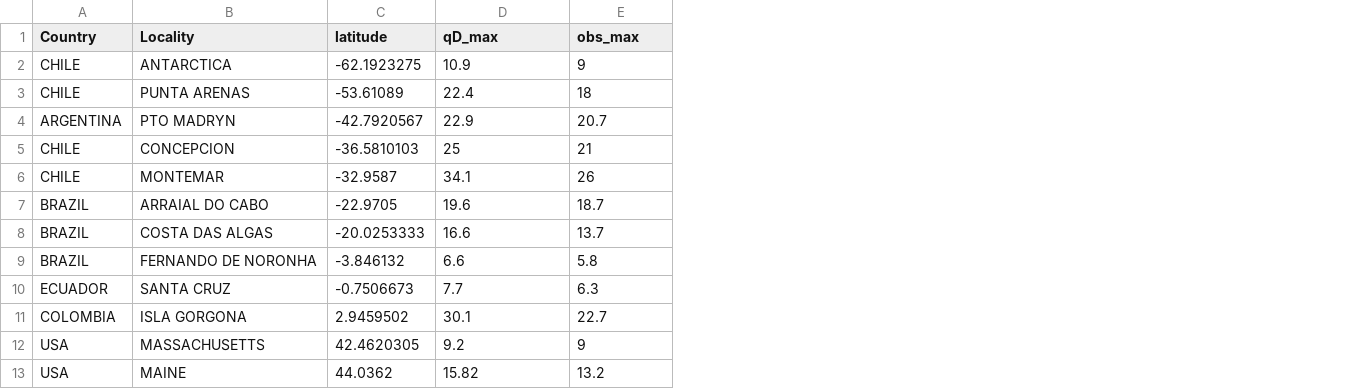
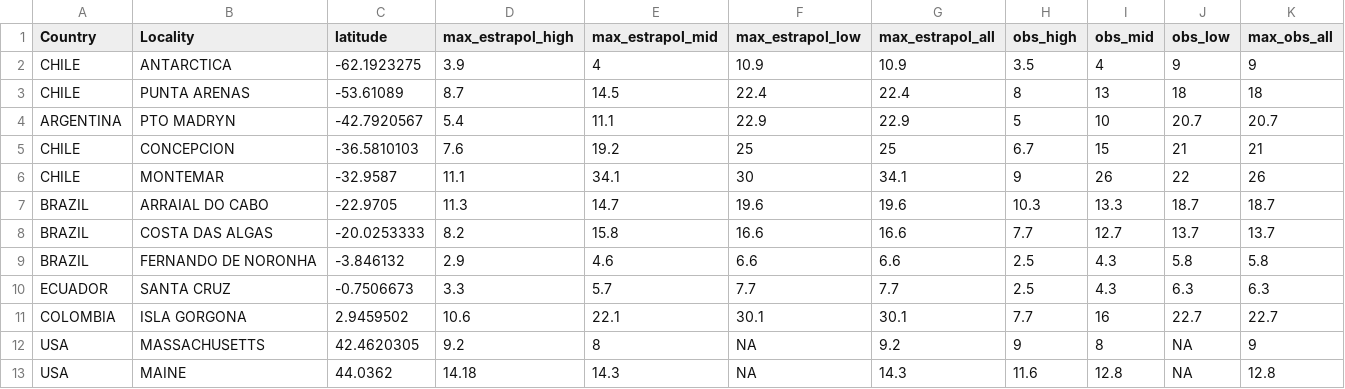
Before and after one commit to eqmh/asymmetric, a CSV file: lat_vs_spp_p2p_v3.csv, drawn as a sheet; addresses are those after the commit; the diff names each change by its address in the sheet, - before the commit and + after, or states it on an @@ line.

```diff
--- a/lat_vs_spp_p2p_v3.csv
+++ b/lat_vs_spp_p2p_v3.csv
+column D (max_estrapol_high), rows 2-13: 3.9 | 8.7 | 5.4 | 7.6 | 11.1 | 11.3 | 8.2 | 2.9 | 3.3 | 10.6 | 9.2 | 14.18
+column E (max_estrapol_mid), rows 2-13: 4 | 14.5 | 11.1 | 19.2 | 34.1 | 14.7 | 15.8 | 4.6 | 5.7 | 22.1 | 8 | 14.3
+column F (max_estrapol_low), rows 2-13: 10.9 | 22.4 | 22.9 | 25 | 30 | 19.6 | 16.6 | 6.6 | 7.7 | 30.1 | NA | NA
+column H (obs_high), rows 2-13: 3.5 | 8 | 5 | 6.7 | 9 | 10.3 | 7.7 | 2.5 | 2.5 | 7.7 | 9 | 11.6
+column I (obs_mid), rows 2-13: 4 | 13 | 10 | 15 | 26 | 13.3 | 12.7 | 4.3 | 4.3 | 16 | 8 | 12.8
+column J (obs_low), rows 2-13: 9 | 18 | 20.7 | 21 | 22 | 18.7 | 13.7 | 5.8 | 6.3 | 22.7 | NA | NA
-G1: qD_max
+G1: max_estrapol_all
-K1: obs_max
+K1: max_obs_all
-G13 (max_estrapol_all): 15.82
+G13 (max_estrapol_all): 14.3
-K13 (max_obs_all): 13.2
+K13 (max_obs_all): 12.8
```
Also changed, not shown: 1 other file.
